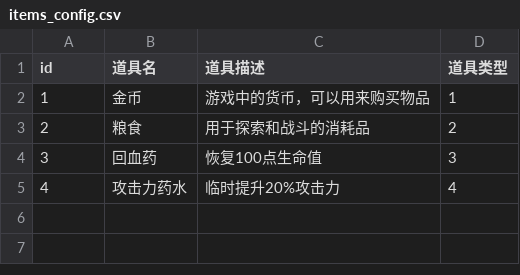
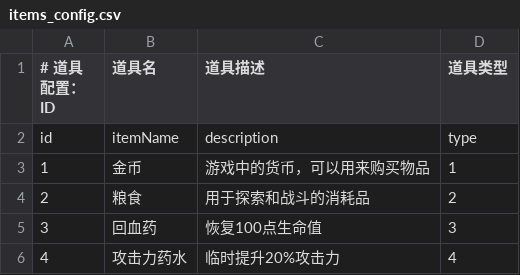
Before and after one commit to iiplayLuo/yinghepaoshang, a CSV file: csv/items_config.csv (was items_config.csv), drawn as a sheet.

```diff
--- a/items_config.csv
+++ b/csv/items_config.csv
@@ -1,2 +1,3 @@
-id,道具名,道具描述,道具类型
+# 道具配置：ID,道具名,道具描述,道具类型
+id,itemName,description,type
 1,金币,游戏中的货币，可以用来购买物品,1
```
Also changed, not shown: 22 other files.
